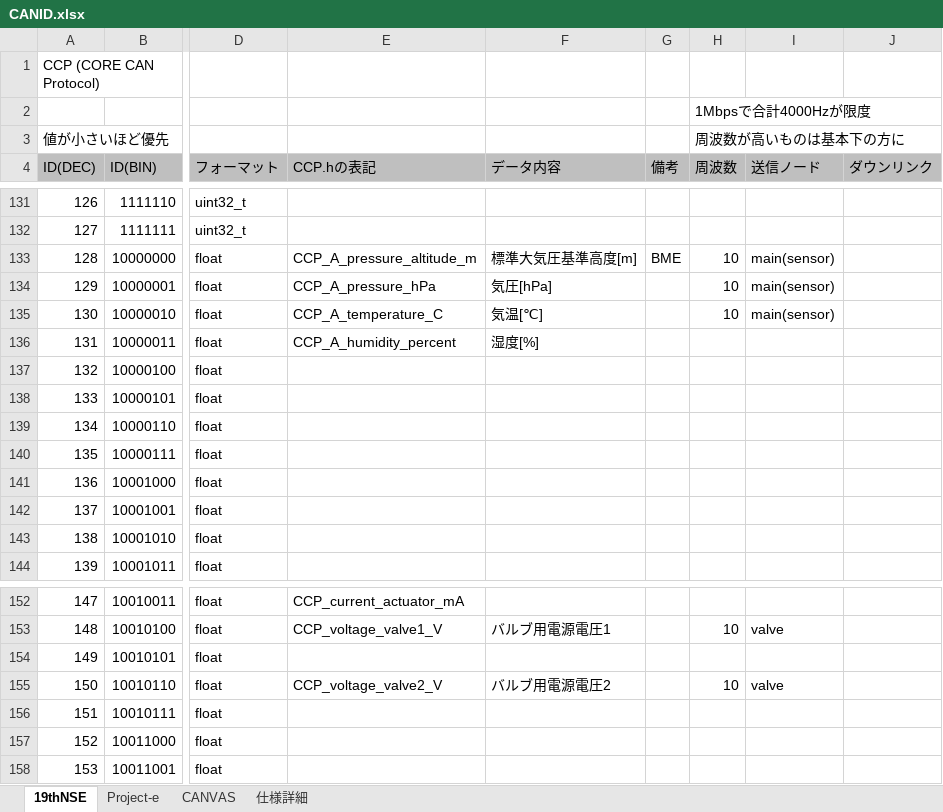
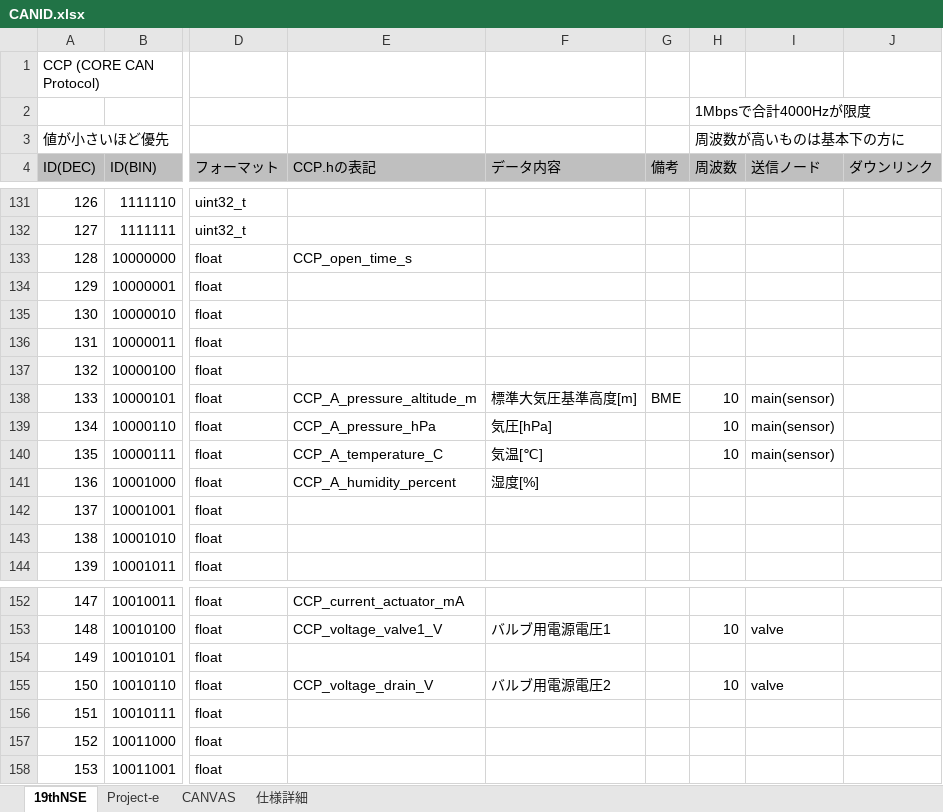
Before and after one commit to core-rocket/CCP, an Excel workbook: CANID.xlsx, sheet 19thNSE, drawn as a sheet; only a part is shown, gaps mark what is left out; values as stored, in another font and other column widths than the file's, no borders; the diff names each change by its address in the sheet, - before the commit and + after, or states it on an @@ line.

Commit message:
change CANID

```diff
--- a/CANID.xlsx (sheet 19thNSE)
+++ b/CANID.xlsx (sheet 19thNSE)
-E133 (CCP.hの表記): CCP_A_pressure_altitude_m
+E133 (CCP.hの表記): CCP_open_time_s
-F133 (データ内容): 標準大気圧基準高度[m]
+F133 (データ内容): (empty)
-G133 (備考): BME
+G133 (備考): (empty)
-H133:H135 (周波数): 10
+H133:H135 (周波数): (empty)
-I133:I135 (送信ノード): main(sensor)
+I133:I135 (送信ノード): (empty)
-E134 (CCP.hの表記): CCP_A_pressure_hPa
+E134 (CCP.hの表記): (empty)
-F134 (データ内容): 気圧[hPa]
+F134 (データ内容): (empty)
-E135 (CCP.hの表記): CCP_A_temperature_C
+E135 (CCP.hの表記): (empty)
-F135 (データ内容): 気温[℃]
+F135 (データ内容): (empty)
-E136 (CCP.hの表記): CCP_A_humidity_percent
+E136 (CCP.hの表記): (empty)
-F136 (データ内容): 湿度[%]
+F136 (データ内容): (empty)
-E138 (CCP.hの表記): (empty)
+E138 (CCP.hの表記): CCP_A_pressure_altitude_m
-F138 (データ内容): (empty)
+F138 (データ内容): 標準大気圧基準高度[m]
-G138 (備考): (empty)
+G138 (備考): BME
-H138:H140 (周波数): (empty)
+H138:H140 (周波数): 10
-I138:I140 (送信ノード): (empty)
+I138:I140 (送信ノード): main(sensor)
-E139 (CCP.hの表記): (empty)
+E139 (CCP.hの表記): CCP_A_pressure_hPa
-F139 (データ内容): (empty)
+F139 (データ内容): 気圧[hPa]
-E140 (CCP.hの表記): (empty)
+E140 (CCP.hの表記): CCP_A_temperature_C
-F140 (データ内容): (empty)
+F140 (データ内容): 気温[℃]
-E141 (CCP.hの表記): (empty)
+E141 (CCP.hの表記): CCP_A_humidity_percent
-F141 (データ内容): (empty)
+F141 (データ内容): 湿度[%]
-E155 (CCP.hの表記): CCP_voltage_valve2_V
+E155 (CCP.hの表記): CCP_voltage_drain_V
```
Also changed, not shown: 1 other file.
